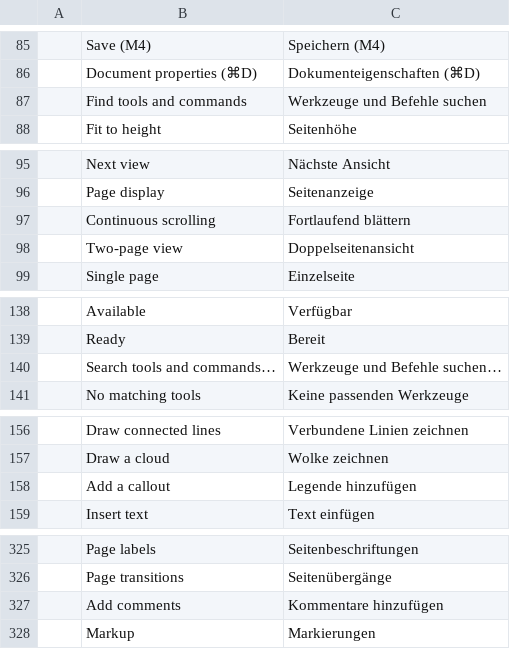
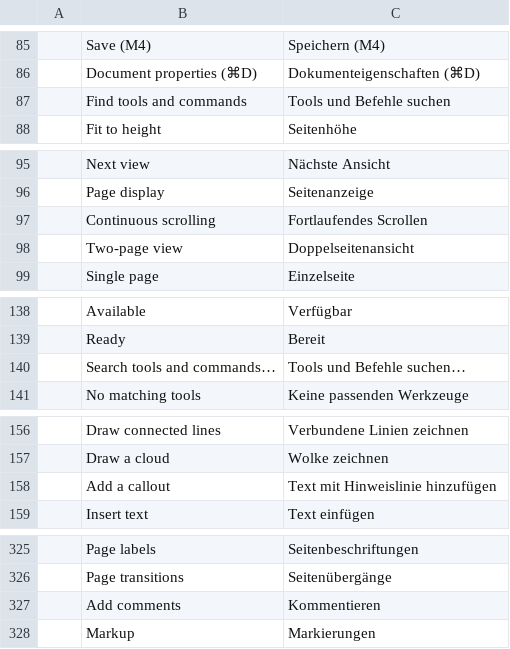
Before and after one commit to treeforjs/pdfcraft, a TSV file: crates/ui-egui/src/i18n/de.tsv, drawn as a sheet; only a part is shown, gaps mark what is left out; the diff covers the shown part only.

```diff
--- a/crates/ui-egui/src/i18n/de.tsv
+++ b/crates/ui-egui/src/i18n/de.tsv
@@ -86,3 +86,3 @@
 	Document properties (⌘D)	Dokumenteigenschaften (⌘D)
-	Find tools and commands	Werkzeuge und Befehle suchen
+	Find tools and commands	Tools und Befehle suchen
 	Fit to height	Seitenhöhe
@@ -96,3 +96,3 @@
 	Page display	Seitenanzeige
-	Continuous scrolling	Fortlaufend blättern
+	Continuous scrolling	Fortlaufendes Scrollen
 	Two-page view	Doppelseitenansicht
@@ -139,3 +139,3 @@
 	Ready	Bereit
-	Search tools and commands…	Werkzeuge und Befehle suchen…
+	Search tools and commands…	Tools und Befehle suchen…
 	No matching tools	Keine passenden Werkzeuge
@@ -157,3 +157,3 @@
 	Draw a cloud	Wolke zeichnen
-	Add a callout	Legende hinzufügen
+	Add a callout	Text mit Hinweislinie hinzufügen
 	Insert text	Text einfügen
@@ -326,3 +326,3 @@
 	Page transitions	Seitenübergänge
-	Add comments	Kommentare hinzufügen
+	Add comments	Kommentieren
 	Markup	Markierungen
```
Also changed, not shown: 2 added rows and 11 edited cells elsewhere in this file, 12 other files.
